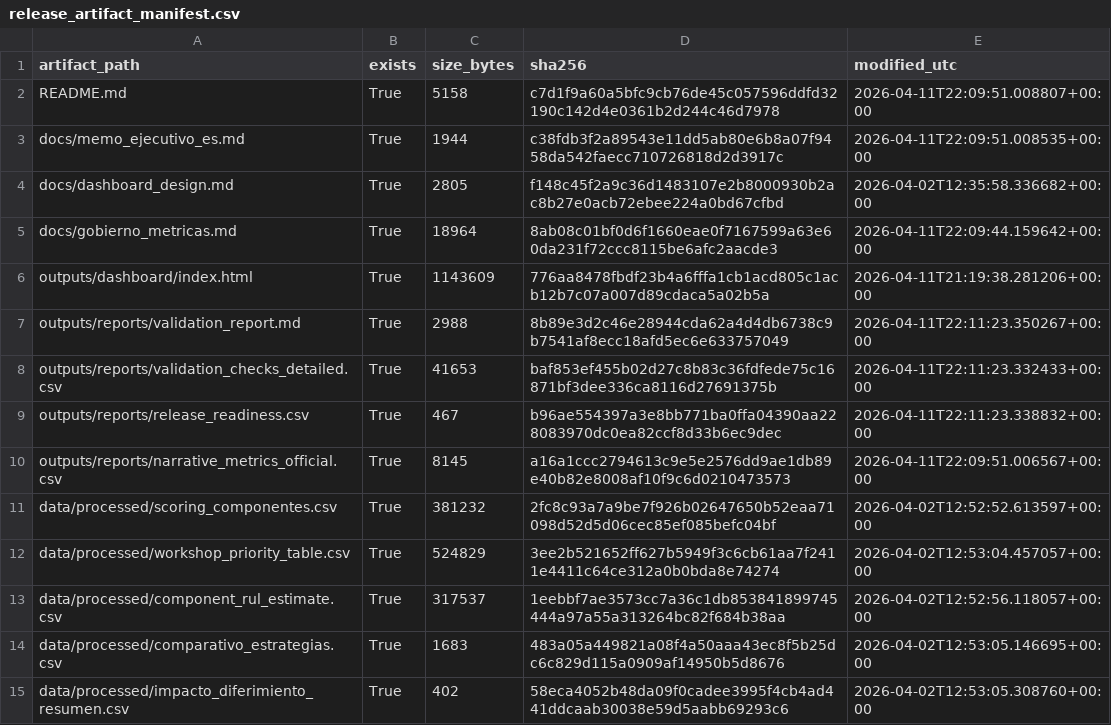
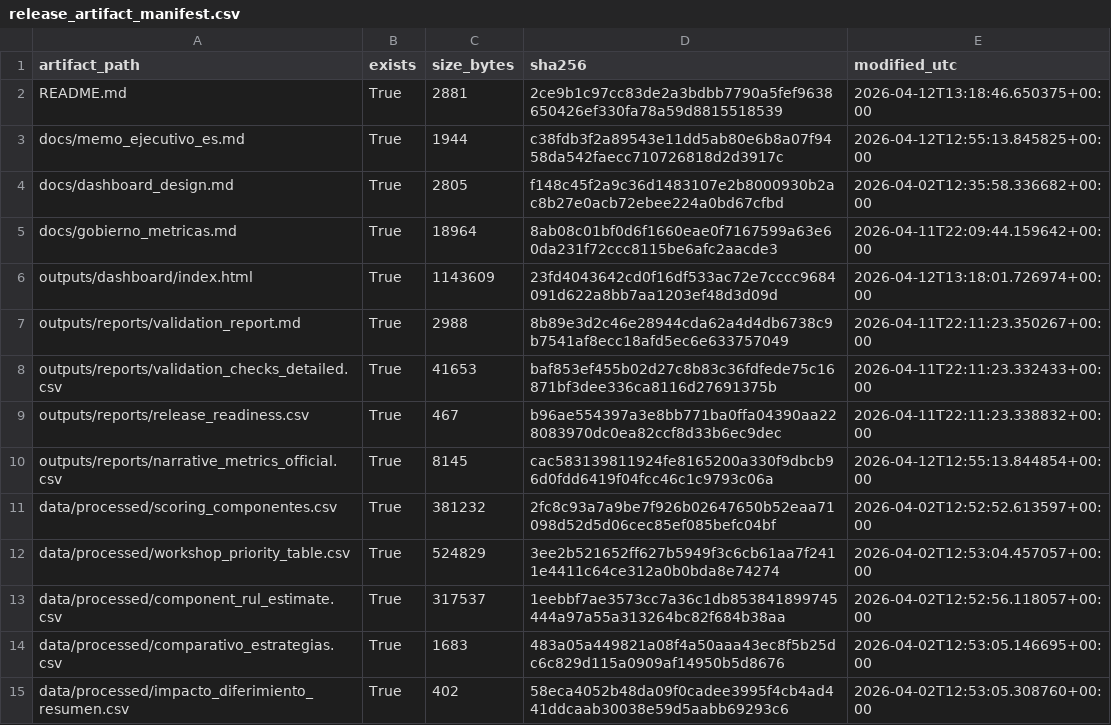
Before and after one commit to mfidalgomartins/inteligencia-mantenimiento-ferroviario-cbm, a CSV file: outputs/reports/release_artifact_manifest.csv, drawn as a sheet.

```diff
--- a/outputs/reports/release_artifact_manifest.csv
+++ b/outputs/reports/release_artifact_manifest.csv
@@ -1,7 +1,7 @@
 artifact_path,exists,size_bytes,sha256,modified_utc
-README.md,True,5158,c7d1f9a60a5bfc9cb76de45c057596ddfd32190c142d4e0361b2d244c46d7978,2026-04-11T22:09:51.008807+00:00
-docs/memo_ejecutivo_es.md,True,1944,c38fdb3f2a89543e11dd5ab80e6b8a07f9458da542faecc710726818d2d3917c,2026-04-11T22:09:51.008535+00:00
+README.md,True,2881,2ce9b1c97cc83de2a3bdbb7790a5fef9638650426ef330fa78a59d8815518539,2026-04-12T13:18:46.650375+00:00
+docs/memo_ejecutivo_es.md,True,1944,c38fdb3f2a89543e11dd5ab80e6b8a07f9458da542faecc710726818d2d3917c,2026-04-12T12:55:13.845825+00:00
 docs/dashboard_design.md,True,2805,f148c45f2a9c36d1483107e2b8000930b2ac8b27e0acb72ebee224a0bd67cfbd,2026-04-02T12:35:58.336682+00:00
 docs/gobierno_metricas.md,True,18964,8ab08c01bf0d6f1660eae0f7167599a63e60da231f72ccc8115be6afc2aacde3,2026-04-11T22:09:44.159642+00:00
-outputs/dashboard/index.html,True,1143609,776aa8478fbdf23b4a6fffa1cb1acd805c1acb12b7c07a007d89cdaca5a02b5a,2026-04-11T21:19:38.281206+00:00
+outputs/dashboard/index.html,True,1143609,23fd4043642cd0f16df533ac72e7cccc9684091d622a8bb7aa1203ef48d3d09d,2026-04-12T13:18:01.726974+00:00
 outputs/reports/validation_report.md,True,2988,8b89e3d2c46e28944cda62a4d4db6738c9b7541af8ecc18afd5ec6e633757049,2026-04-11T22:11:23.350267+00:00
@@ -9,3 +9,3 @@ outputs/reports/validation_checks_detailed.csv,True,41653,baf853ef455b02d27c8b83
 outputs/reports/release_readiness.csv,True,467,b96ae554397a3e8bb771ba0ffa04390aa228083970dc0ea82ccf8d33b6ec9dec,2026-04-11T22:11:23.338832+00:00
-outputs/reports/narrative_metrics_official.csv,True,8145,a16a1ccc2794613c9e5e2576dd9ae1db89e40b82e8008af10f9c6d0210473573,2026-04-11T22:09:51.006567+00:00
+outputs/reports/narrative_metrics_official.csv,True,8145,cac583139811924fe8165200a330f9dbcb96d0fdd6419f04fcc46c1c9793c06a,2026-04-12T12:55:13.844854+00:00
 data/processed/scoring_componentes.csv,True,381232,2fc8c93a7a9be7f926b02647650b52eaa71098d52d5d06cec85ef085befc04bf,2026-04-02T12:52:52.613597+00:00
```
Also changed, not shown: outputs/reports/release_hardening_checks.csv, 11 other files.
